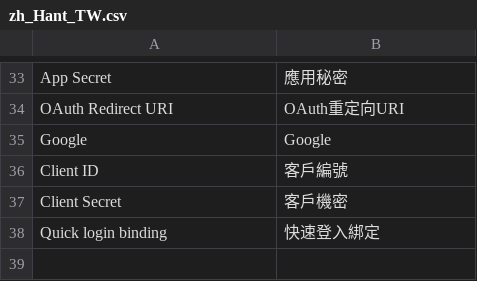
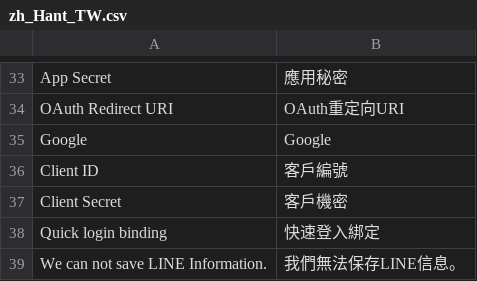
Before and after one commit to congvt305/staging-twap, a CSV file: app/code/Eguana/SocialLogin/i18n/zh_Hant_TW.csv, drawn as a sheet; only a part is shown, gaps mark what is left out; the diff names each change by its address in the sheet, - before the commit and + after, or states it on an @@ line.

```diff
--- a/app/code/Eguana/SocialLogin/i18n/zh_Hant_TW.csv
+++ b/app/code/Eguana/SocialLogin/i18n/zh_Hant_TW.csv
+row 39: We can not save LINE Information. | 我們無法保存LINE信息。
```
Also changed, not shown: app/code/Eguana/SocialLogin/i18n/en_US.csv, app/code/Eguana/SocialLogin/i18n/vi_VN.csv, 1 other file.
